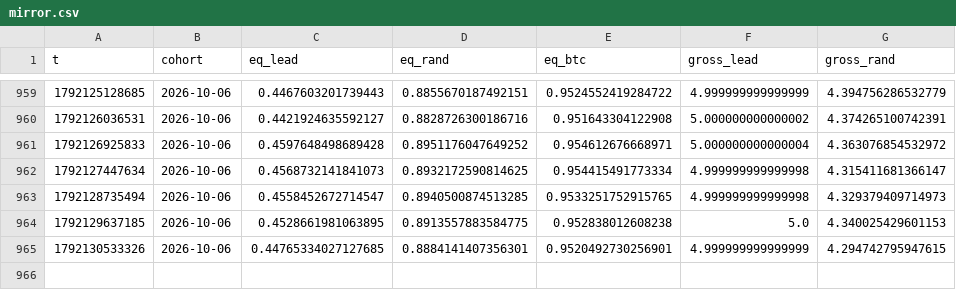
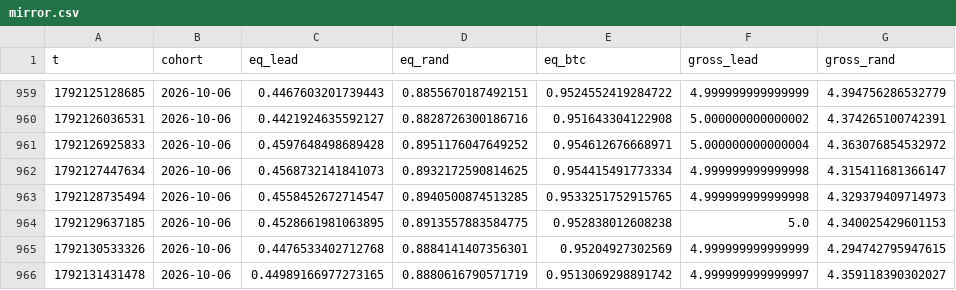
Before and after one commit to ljmacdonald/mempool-omega, a CSV file: state/whales/mirror.csv, drawn as a sheet; only a part is shown, gaps mark what is left out.

```diff
--- a/state/whales/mirror.csv
+++ b/state/whales/mirror.csv
@@ -964,2 +964,3 @@ t,cohort,eq_lead,eq_rand,eq_btc,gross_lead,gross_rand
 1792129637185,2026-10-06,0.4528661981063895,0.8913557883584775,0.952838012608238,5.0,4.340025429601153
-1792130533326,2026-10-06,0.44765334027127685,0.8884141407356301,0.9520492730256901,4.999999999999999,4.294742795947615
+1792130533326,2026-10-06,0.4476533402712768,0.8884141407356301,0.95204927302569,4.999999999999999,4.294742795947615
+1792131431478,2026-10-06,0.44989166977273165,0.8880616790571719,0.9513069298891742,4.999999999999997,4.359118390302027
```
Also changed, not shown: 2 other files.
